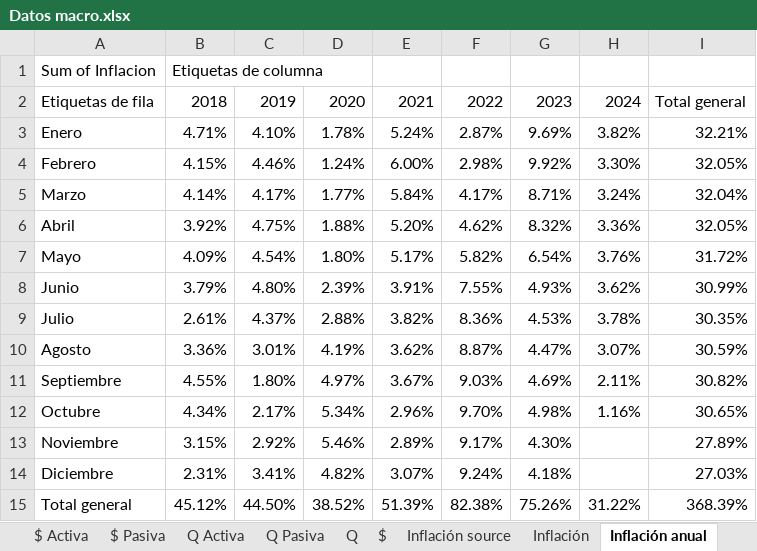
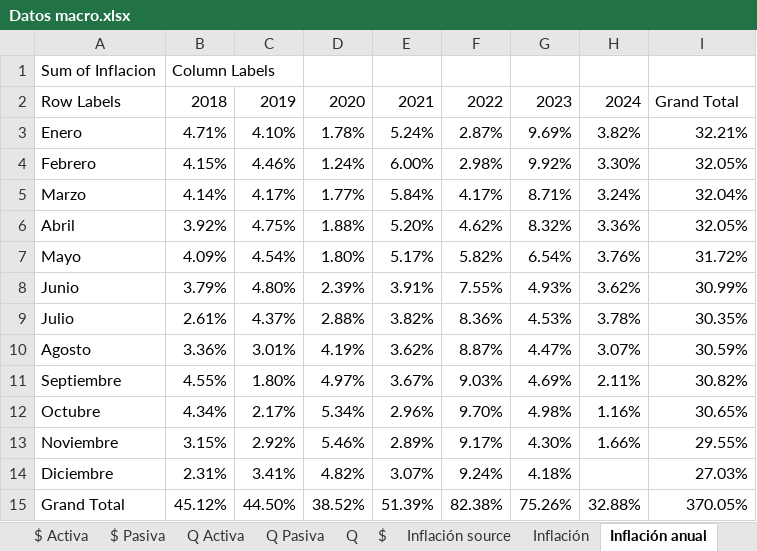
Before and after one commit to aseguradoracgit/Indicadores-macro, an Excel workbook: Datos macro.xlsx, sheet Inflación anual, drawn as a sheet; values as stored, in another font and other column widths than the file's, no borders; charts and pictures not drawn; 2 other sheets too large or unreadable and not compared; the diff names each change by its address in the sheet, - before the commit and + after, or states it on an @@ line.

```diff
--- a/Datos macro.xlsx (sheet Inflación anual)
+++ b/Datos macro.xlsx (sheet Inflación anual)
-B1: Etiquetas de columna
+B1: Column Labels
-A2: Etiquetas de fila
+A2: Row Labels
-I2: Total general
+I2: Grand Total
-H13: (empty)
+H13: 1.66%
-I13: 27.89%
+I13: 29.55%
-A15: Total general
+A15: Grand Total
-H15: 31.22%
+H15: 32.88%
-I15: 368.39%
+I15: 370.05%
```
Also changed, not shown: sheet IMAE sectores, sheet IMAE para s, sheet IMAE, sheet IMAE regresion, sheet TC, sheet Q, 9 more sheets, charts or pictures.
